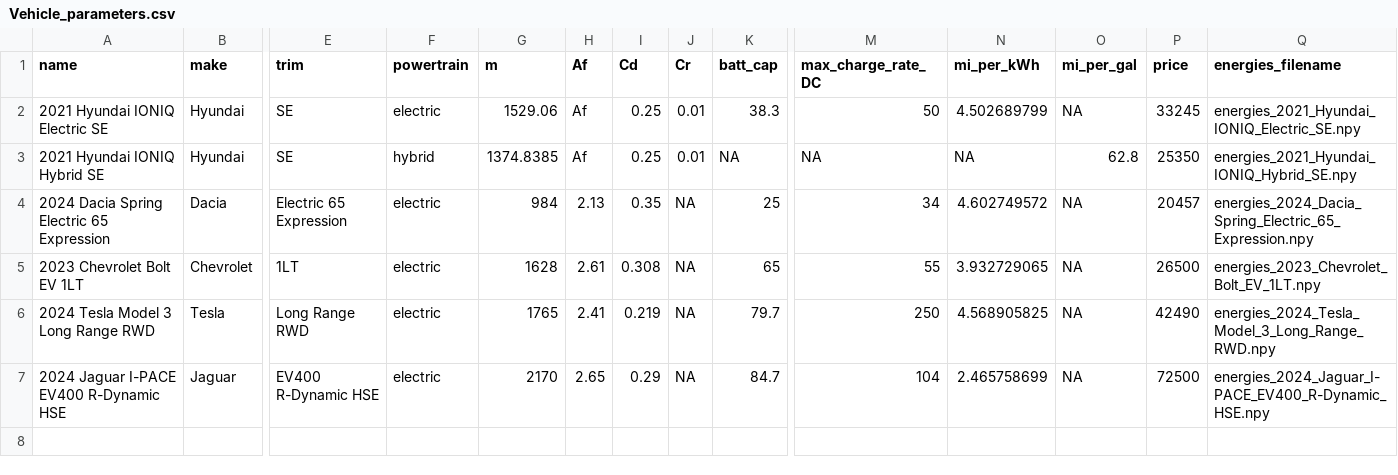
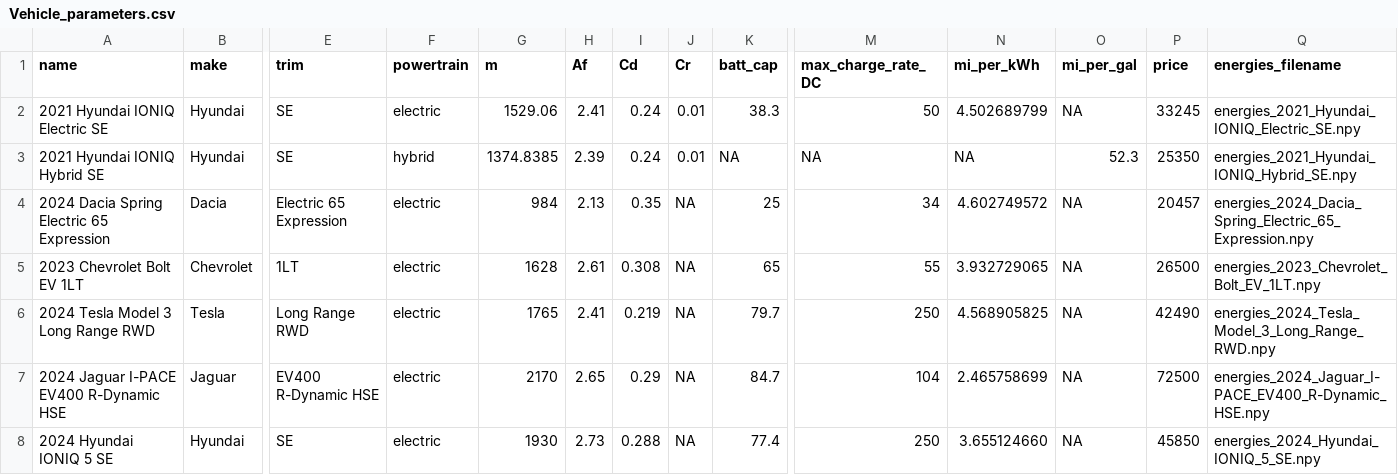
Before and after one commit to Stanford-Sustainable-Systems-Lab/pamodpy, a CSV file: pamodpy/data/Vehicle_parameters.csv, drawn as a sheet; only a part is shown, gaps mark what is left out; rows hold the shown columns only; the diff names each change by its address in the sheet, - before the commit and + after, or states it on an @@ line.

Commit message:
ENH: Updated vehicle data.

```diff
--- a/pamodpy/data/Vehicle_parameters.csv
+++ b/pamodpy/data/Vehicle_parameters.csv
-H2 (Af): Af
+H2 (Af): 2.41
-I2:I3 (Cd): 0.25
+I2:I3 (Cd): 0.24
-H3 (Af): Af
+H3 (Af): 2.39
-O3 (mi_per_gal): 62.8
+O3 (mi_per_gal): 52.3
+row 8: 2024 Hyundai IONIQ 5 SE | Hyundai | SE | electric | 1930 | 2.73 | 0.288 | NA | 77.4 | 250 | 3.655124660 | NA | 45850 | energies_2024_Hyundai_IONIQ_5_SE.npy
```
